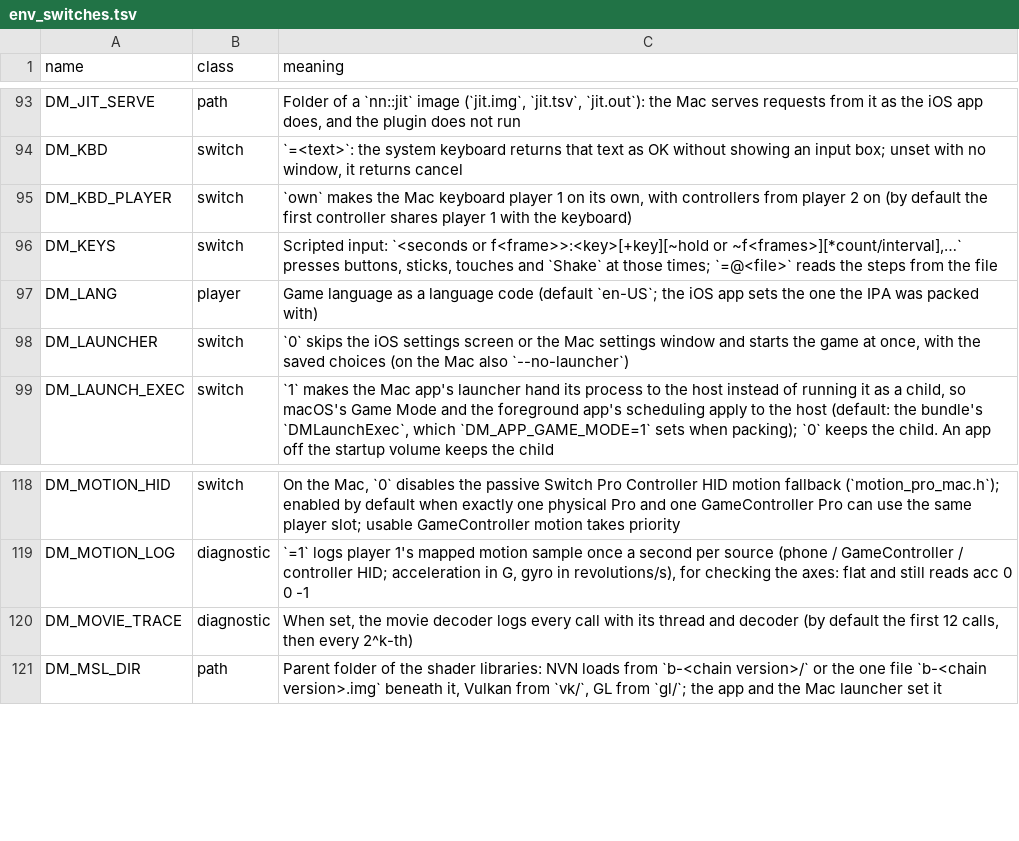
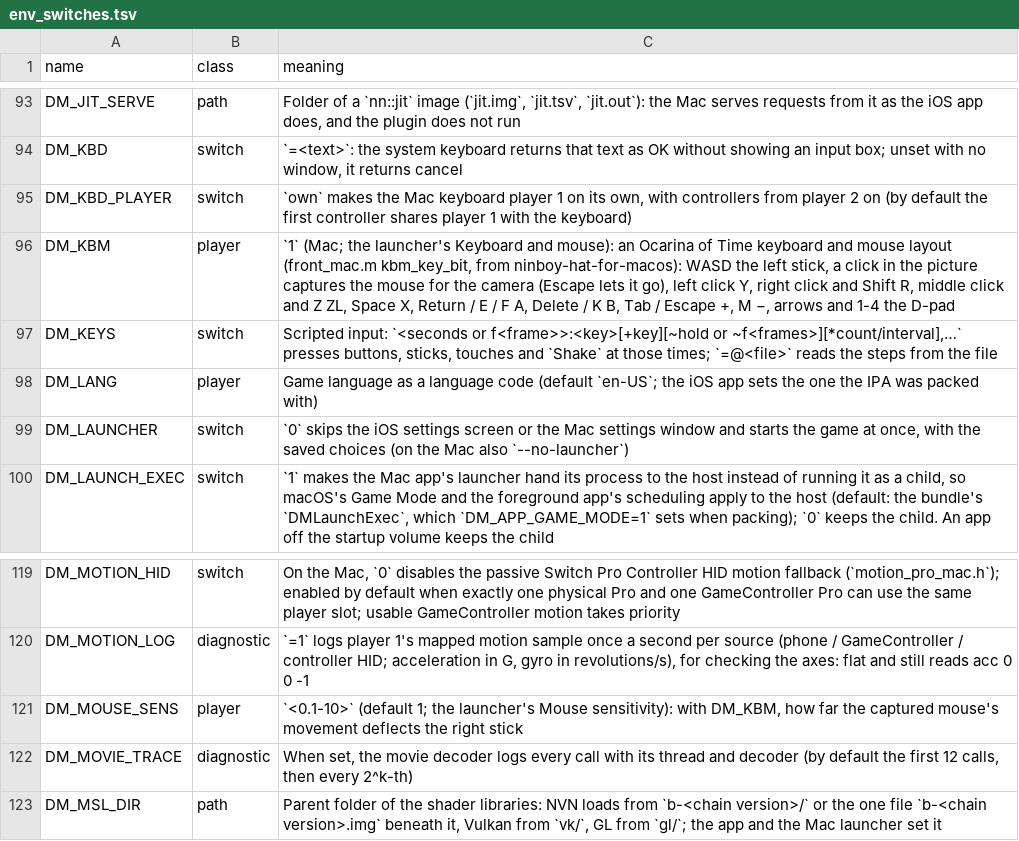
Before and after one commit to Melonboy22/greenhat-game, a TSV file: docs/env_switches.tsv, drawn as a sheet; only a part is shown, gaps mark what is left out; the diff names each change by its address in the sheet, - before the commit and + after, or states it on an @@ line.

```diff
--- a/docs/env_switches.tsv
+++ b/docs/env_switches.tsv
+row 96: DM_KBM | player | `1` (Mac; the launcher's Keyboard and mouse): an Ocarina of Time keyboard and mouse layout (front_mac.m kbm_key_bit, from ninboy-hat-for-macos): WASD the left stick, a click in the picture captures the mouse for the camera (Escape lets it go), left click Y, right click and Shift R, middle click and Z ZL, Space X, Return / E / F A, Delete / K B, Tab / Escape +, M −, arrows and 1-4 the D-pad
+row 121: DM_MOUSE_SENS | player | `<0.1-10>` (default 1; the launcher's Mouse sensitivity): with DM_KBM, how far the captured mouse's movement deflects the right stick
```
Also changed, not shown: dm/games/settings.tsv, 3 other files.
